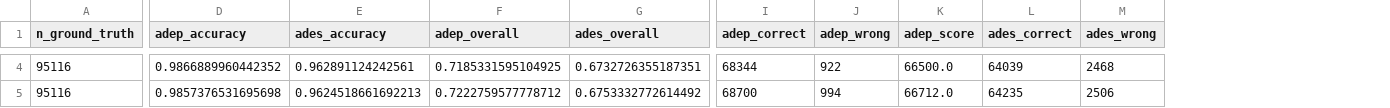
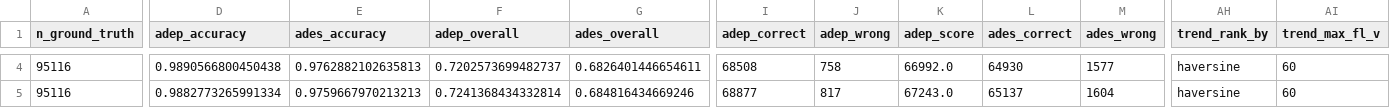
Before and after one commit to euctrl-pru/opdi-portal, a CSV file: papers/adep-ades-detection-v6/data/pipeline_path_v6.csv, drawn as a sheet; only a part is shown, gaps mark what is left out; the diff covers the shown part only; the diff names each change by its address in the sheet, - before the commit and + after, or states it on an @@ line.

```diff
--- a/papers/adep-ades-detection-v6/data/pipeline_path_v6.csv
+++ b/papers/adep-ades-detection-v6/data/pipeline_path_v6.csv
+column AH (trend_rank_by), rows 4-5: haversine | haversine
+column AI (trend_max_fl_v), rows 4-5: 60 | 60
-D4 (adep_accuracy): 0.9866889960442352
+D4 (adep_accuracy): 0.9890566800450438
-E4 (ades_accuracy): 0.962891124242561
+E4 (ades_accuracy): 0.9762882102635813
-F4 (adep_overall): 0.7185331595104925
+F4 (adep_overall): 0.7202573699482737
-G4 (ades_overall): 0.6732726355187351
+G4 (ades_overall): 0.6826401446654611
-I4 (adep_correct): 68344
+I4 (adep_correct): 68508
-J4 (adep_wrong): 922
+J4 (adep_wrong): 758
-K4 (adep_score): 66500.0
+K4 (adep_score): 66992.0
-L4 (ades_correct): 64039
+L4 (ades_correct): 64930
-M4 (ades_wrong): 2468
+M4 (ades_wrong): 1577
-D5 (adep_accuracy): 0.9857376531695698
+D5 (adep_accuracy): 0.9882773265991334
-E5 (ades_accuracy): 0.9624518661692213
+E5 (ades_accuracy): 0.9759667970213213
-F5 (adep_overall): 0.7222759577778712
+F5 (adep_overall): 0.7241368434332814
-G5 (ades_overall): 0.6753332772614492
+G5 (ades_overall): 0.684816434669246
-I5 (adep_correct): 68700
+I5 (adep_correct): 68877
-J5 (adep_wrong): 994
+J5 (adep_wrong): 817
-K5 (adep_score): 66712.0
+K5 (adep_score): 67243.0
-L5 (ades_correct): 64235
+L5 (ades_correct): 65137
-M5 (ades_wrong): 2506
+M5 (ades_wrong): 1604
```
Also changed, not shown: 42 edited cells elsewhere in this file, papers/adep-ades-detection-v6/data/mode_comparison_v6.csv, papers/adep-ades-detection-v6/data/per_airport_v6.csv, 8 other files.
